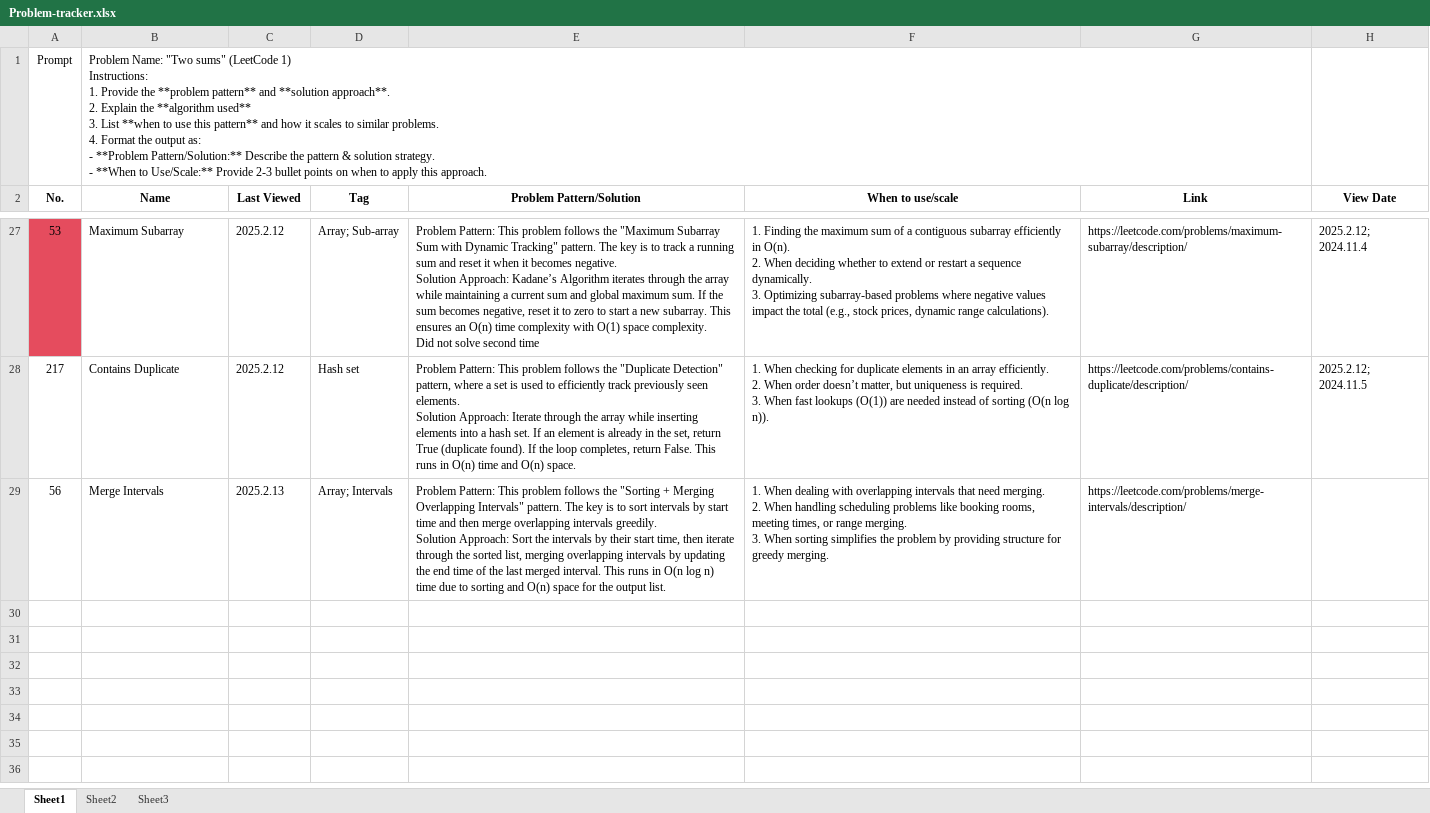
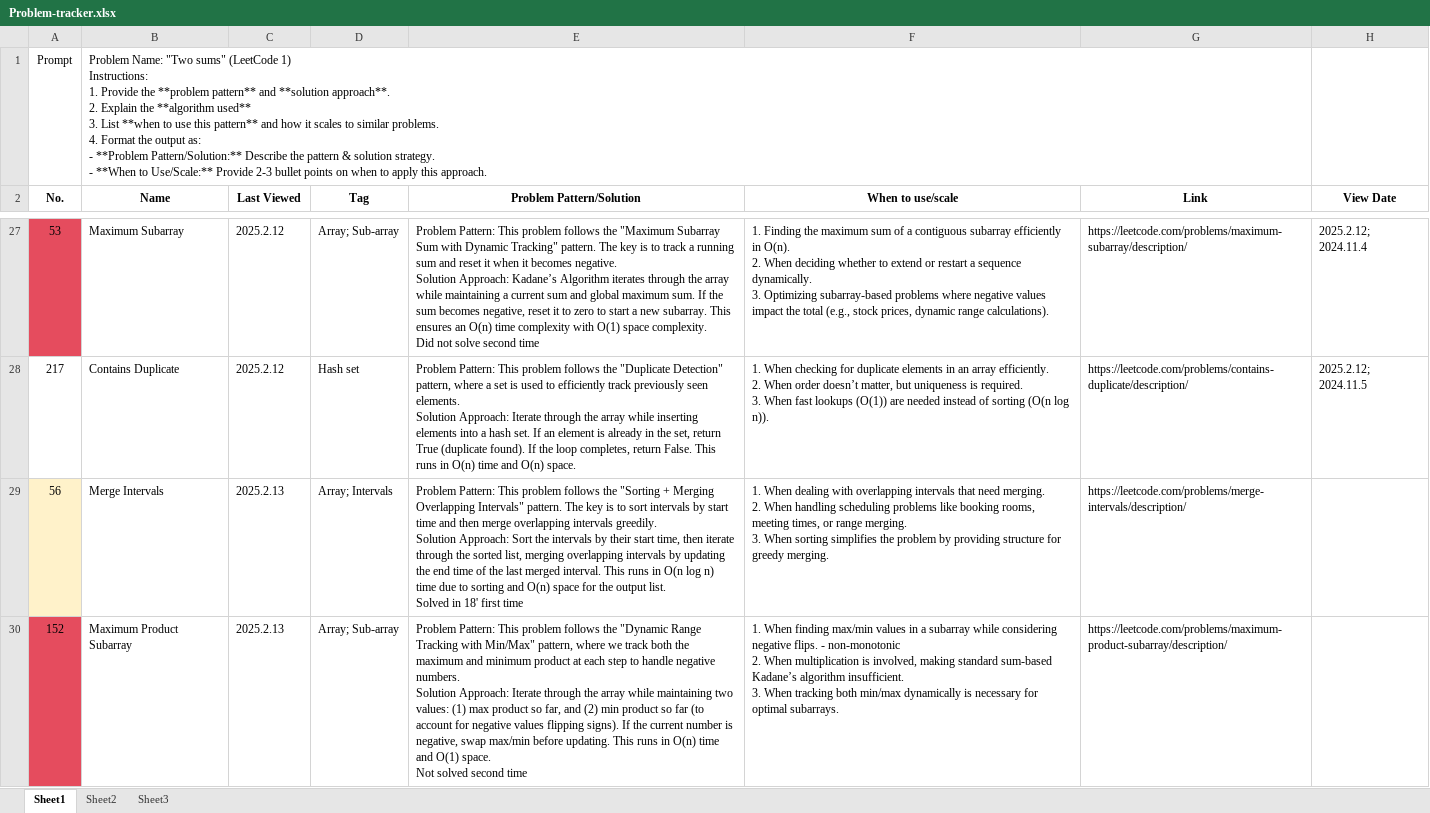
Before and after one commit to LIYunzhe1408/Opensourced-Notes-SWE-MLE-JobCreator, an Excel workbook: Leetcode/Problem-tracker.xlsx, sheet Sheet1, drawn as a sheet; only a part is shown, gaps mark what is left out; values as stored, in another font and other column widths than the file's, no borders; ↵ is a line break in a cell; the diff covers the shown part only; the diff names each change by its address in the sheet, - before the commit and + after, or states it on an @@ line.

Commit message:
[LC/DATA200] Update lecture 7 notes and 3 questions review for array.

```diff
--- a/Leetcode/Problem-tracker.xlsx (sheet Sheet1)
+++ b/Leetcode/Problem-tracker.xlsx (sheet Sheet1)
-A29 fill: none
+A29 fill: #FFF2CA
-E29 (Problem Pattern/Solution): …output list.
+E29 (Problem Pattern/Solution): …output list. ↵ Solved in 18' first time
+row 30: 152 | Maximum Product Subarray | 2025.2.13 | Array; Sub-array | Problem Pattern: This problem follows the "Dynamic Range Tracking with Min/Max" pattern, where we track both the maximum and minimum product at each step to handle negative numbers. ↵ Solution Approach: Iterate through the array while maintaining two values: (1) max product so far, and (2) min product so far (to account for negative values flipping signs). If the current number is negative, swap max/min before updating. This runs in O(n) time and O(1) space. ↵ Not solved second time | 1. When finding max/min values in a subarray while considering negative flips. - non-monotonic ↵ 2. When multiplication is involved, making standard sum-based Kadane’s algorithm insufficient. ↵ 3. When tracking both min/max dynamically is necessary for optimal subarrays. | https://leetcode.com/problems/maximum-product-subarray/description/
```
Also changed, not shown: 1 added row, 6 edited cells and cell formats elsewhere in this sheet, 5 other files.
